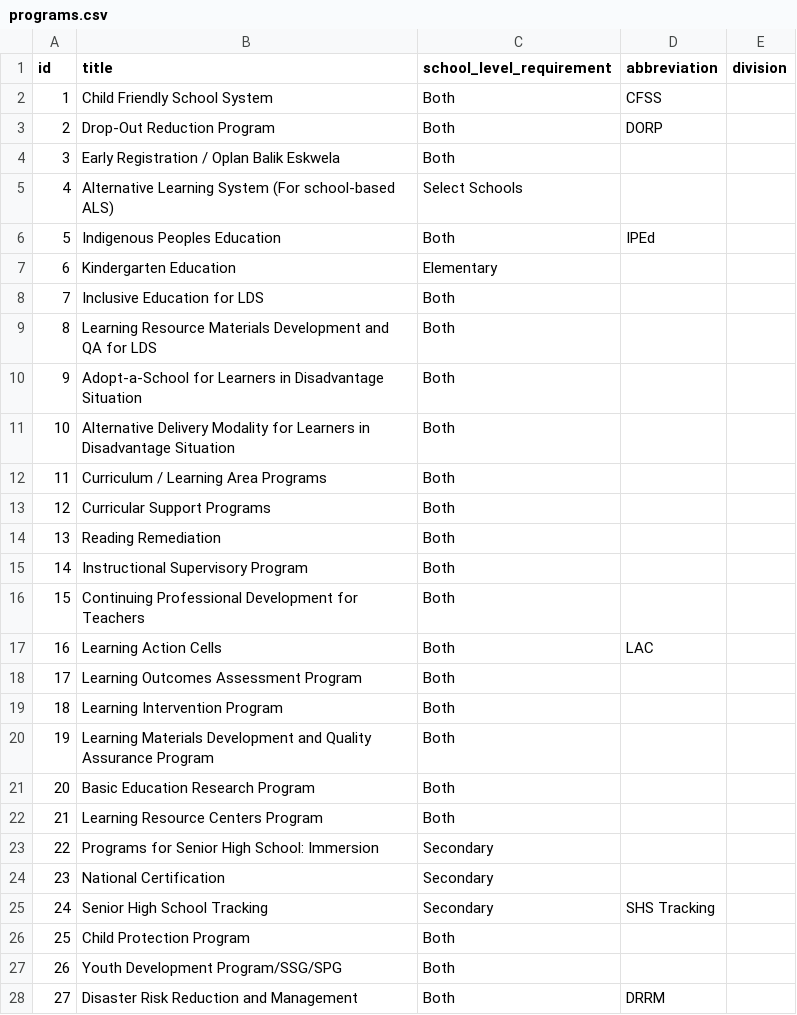
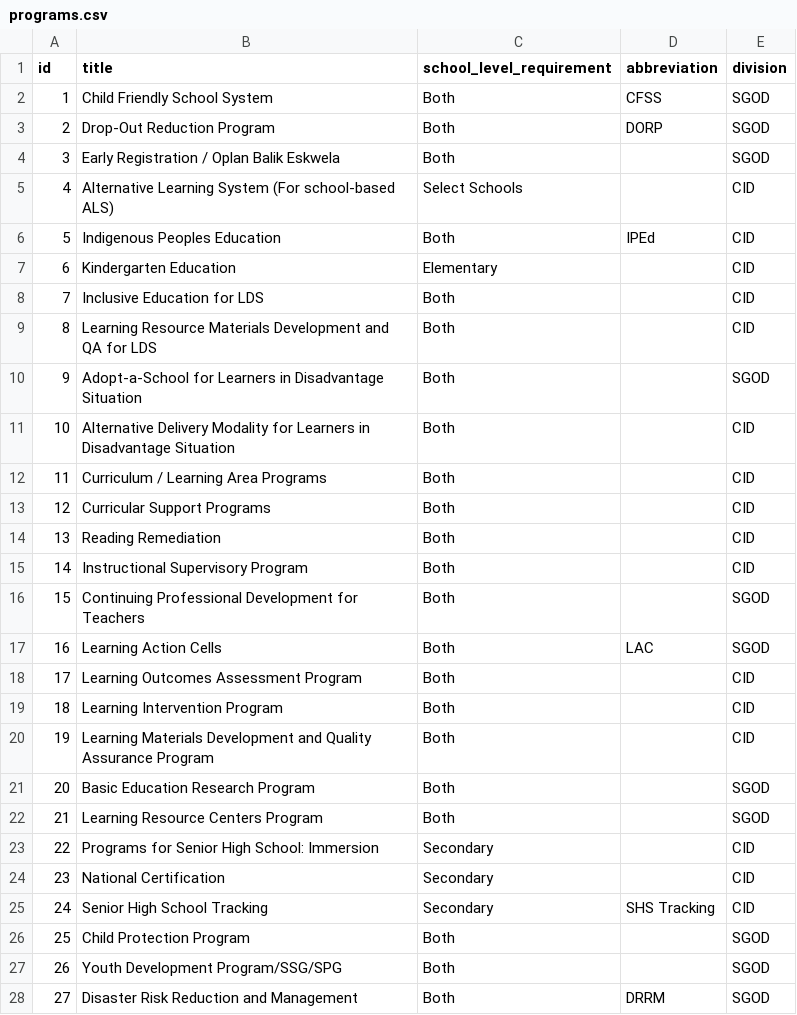
Before and after one commit to PASToR1951/QPIR-AIP, a CSV file: data/programs.csv, drawn as a sheet; only a part is shown; the diff covers the shown part only.

Commit message:
feat: align school-level program divisions with official functional assignments

```diff
--- a/data/programs.csv
+++ b/data/programs.csv
@@ -1,28 +1,28 @@
 id,title,school_level_requirement,abbreviation,division
-1,Child Friendly School System,Both,CFSS,
-2,Drop-Out Reduction Program,Both,DORP,
-3,Early Registration / Oplan Balik Eskwela,Both,,
-4,Alternative Learning System (For school-based ALS),Select Schools,,
-5, Indigenous Peoples Education,Both,IPEd,
-6,Kindergarten Education,Elementary,,
-7,Inclusive Education for LDS,Both,,
-8,Learning Resource Materials Development and QA for LDS,Both,,
-9,Adopt-a-School for Learners in Disadvantage Situation,Both,,
-10,Alternative Delivery Modality for Learners in Disadvantage Situation,Both,,
-11,Curriculum / Learning Area Programs,Both,,
-12,Curricular Support Programs,Both,,
-13,Reading Remediation,Both,,
-14,Instructional Supervisory Program,Both,,
-15,Continuing Professional Development for Teachers,Both,,
-16,Learning Action Cells,Both,LAC,
-17,Learning Outcomes Assessment Program,Both,,
-18,Learning Intervention Program,Both,,
-19,Learning Materials Development and Quality Assurance Program,Both,,
-20,Basic Education Research Program,Both,,
-21,Learning Resource Centers Program,Both,,
-22,Programs for Senior High School: Immersion,Secondary,,
-23,National Certification,Secondary,,
-24,Senior High School Tracking,Secondary,SHS Tracking,
-25,Child Protection Program,Both,,
-26,Youth Development Program/SSG/SPG,Both,,
-27,Disaster Risk Reduction and Management,Both,DRRM,
+1,Child Friendly School System,Both,CFSS,SGOD
+2,Drop-Out Reduction Program,Both,DORP,SGOD
+3,Early Registration / Oplan Balik Eskwela,Both,,SGOD
+4,Alternative Learning System (For school-based ALS),Select Schools,,CID
+5, Indigenous Peoples Education,Both,IPEd,CID
+6,Kindergarten Education,Elementary,,CID
+7,Inclusive Education for LDS,Both,,CID
+8,Learning Resource Materials Development and QA for LDS,Both,,CID
+9,Adopt-a-School for Learners in Disadvantage Situation,Both,,SGOD
+10,Alternative Delivery Modality for Learners in Disadvantage Situation,Both,,CID
+11,Curriculum / Learning Area Programs,Both,,CID
+12,Curricular Support Programs,Both,,CID
+13,Reading Remediation,Both,,CID
+14,Instructional Supervisory Program,Both,,CID
+15,Continuing Professional Development for Teachers,Both,,SGOD
+16,Learning Action Cells,Both,LAC,SGOD
+17,Learning Outcomes Assessment Program,Both,,CID
+18,Learning Intervention Program,Both,,CID
+19,Learning Materials Development and Quality Assurance Program,Both,,CID
+20,Basic Education Research Program,Both,,SGOD
+21,Learning Resource Centers Program,Both,,SGOD
+22,Programs for Senior High School: Immersion,Secondary,,CID
+23,National Certification,Secondary,,CID
+24,Senior High School Tracking,Secondary,SHS Tracking,CID
+25,Child Protection Program,Both,,SGOD
+26,Youth Development Program/SSG/SPG,Both,,SGOD
+27,Disaster Risk Reduction and Management,Both,DRRM,SGOD
```
Also changed, not shown: 22 edited cells elsewhere in this file, 1 other file.
